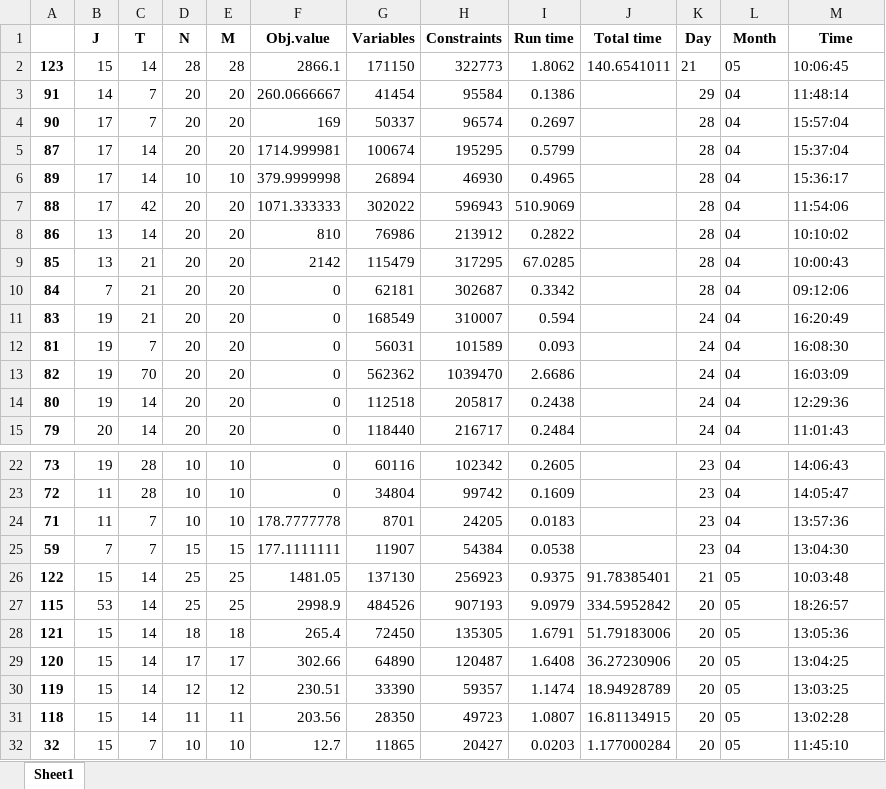
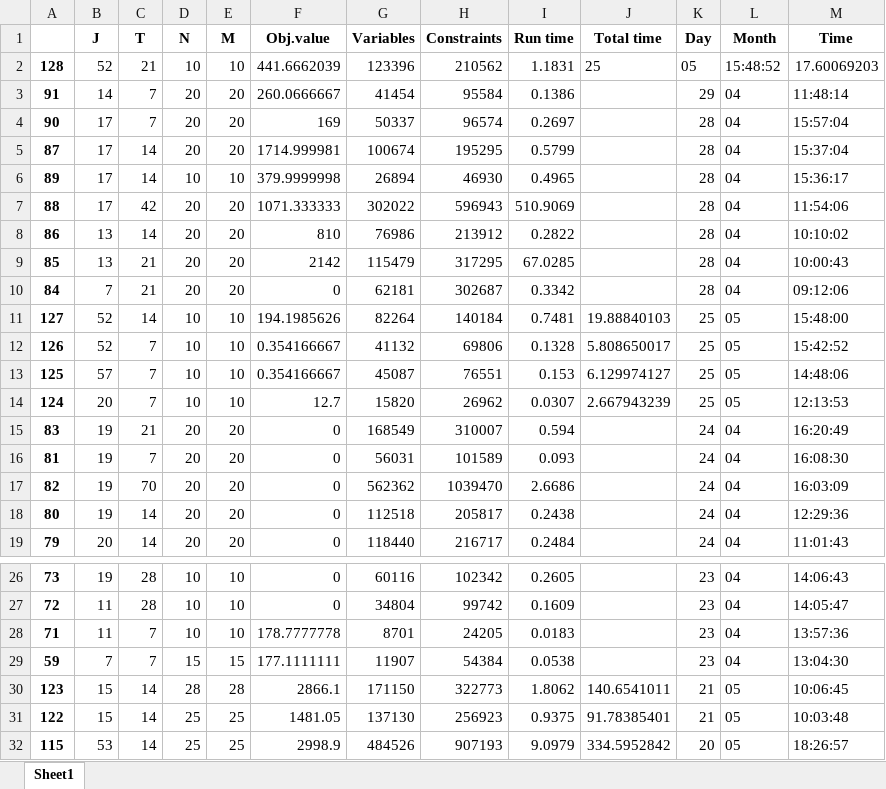
Before and after one commit to haraldaarskog/Thesis, an Excel workbook: src/logging/run_data.xlsx, sheet Sheet1, drawn as a sheet; only a part is shown, gaps mark what is left out; the shorter side is filled out with more unchanged rows; values as stored, in another font and other column widths than the file's, no borders; the diff names each change by its address in the sheet, - before the commit and + after, or states it on an @@ line.

```diff
--- a/src/logging/run_data.xlsx (sheet Sheet1)
+++ b/src/logging/run_data.xlsx (sheet Sheet1)
+row 2: 128 | 52 | 21 | 10 | 10 | 441.6662039 | 123396 | 210562 | 1.1831 | 25 | 05 | 15:48:52 | 17.60069203
+row 11: 127 | 52 | 14 | 10 | 10 | 194.1985626 | 82264 | 140184 | 0.7481 | 19.88840103 | 25 | 05 | 15:48:00
+row 12: 126 | 52 | 7 | 10 | 10 | 0.354166667 | 41132 | 69806 | 0.1328 | 5.808650017 | 25 | 05 | 15:42:52
+row 13: 125 | 57 | 7 | 10 | 10 | 0.354166667 | 45087 | 76551 | 0.153 | 6.129974127 | 25 | 05 | 14:48:06
+row 14: 124 | 20 | 7 | 10 | 10 | 12.7 | 15820 | 26962 | 0.0307 | 2.667943239 | 25 | 05 | 12:13:53
@@ row 2 moved to row 30: 123 @@
```
Also changed, not shown: 7 other files.
